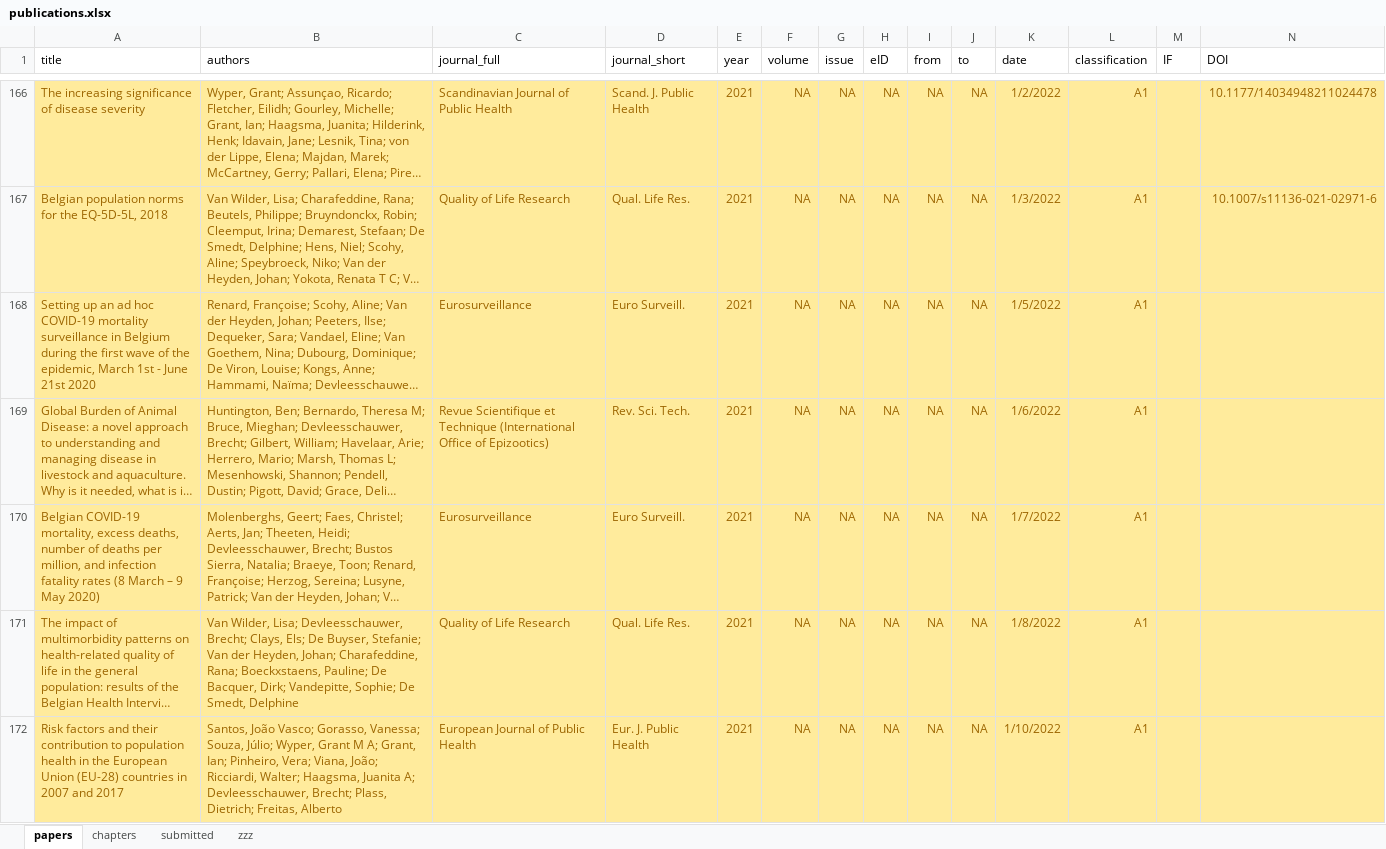
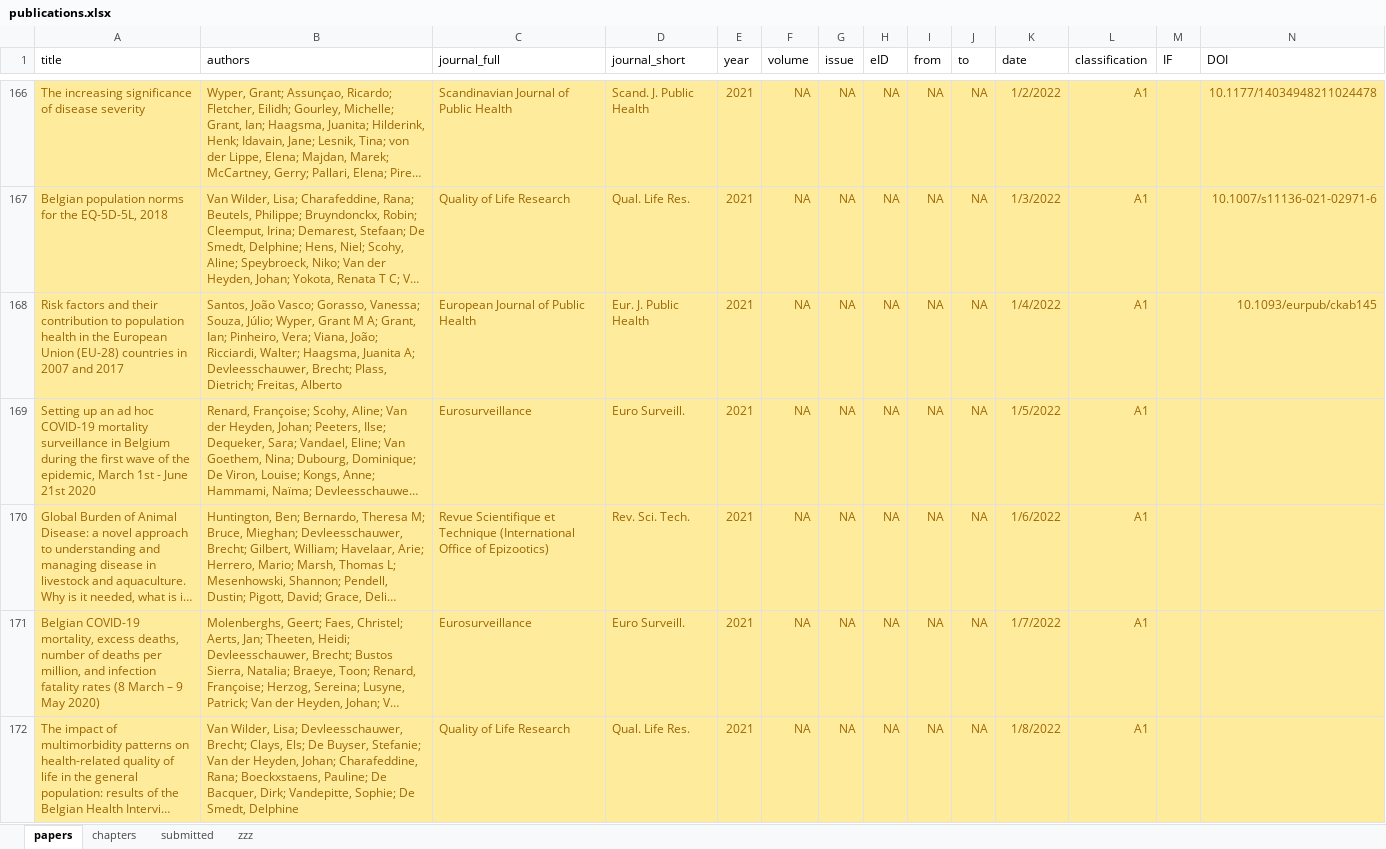
Before and after one commit to brechtdv/vitae, an Excel workbook: publications.xlsx, sheet papers, drawn as a sheet; only a part is shown, gaps mark what is left out; long unchanged cells end in …; values as stored, in another font and other column widths than the file's, no borders; conditional formats and table styles not drawn; removed rows and columns are numbered as before the commit, all else as after; rows hold the shown columns only; the diff names each change by its address in the sheet, - before the commit and + after, or states it on an @@ line.

```diff
--- a/publications.xlsx (sheet papers)
+++ b/publications.xlsx (sheet papers)
+row 168: Risk factors and their contribution to population health in the European Union (EU-28) countries in 2007 and 2017 | Santos, João Vasco; Gorasso, Vanessa; Souza, Júlio; Wyper, Grant M A; Grant, Ian; Pinheiro, Vera; Viana, João; Ricciardi, Walter; Haagsma, Juanita A; Devleesschauwer, Brecht; Plass, Dietrich; Freitas, Alberto | European Journal of Public Health | Eur. J. Public Health | 2021 | NA | NA | NA | NA | NA | 1/4/2022 | A1 |  | 10.1093/eurpub/ckab145
-row 172: Risk factors and their contribution to population health in the European Union (EU-28) countries in 2007 and 2017 | Santos, João Vasco; Gorasso, Vanessa; Souza, Júlio; Wyper, Grant M A; Grant, Ian; Pinheiro, Vera; Viana, João; Ricciardi, Walter; Haagsma, Juanita A; Devleesschauwer, Brecht; Plass, Dietrich; Freitas, Alberto | European Journal of Public Health | Eur. J. Public Health | 2021 | NA | NA | NA | NA | NA | 1/10/2022 | A1
```
Also changed, not shown: sheet submitted, 2 other files.
